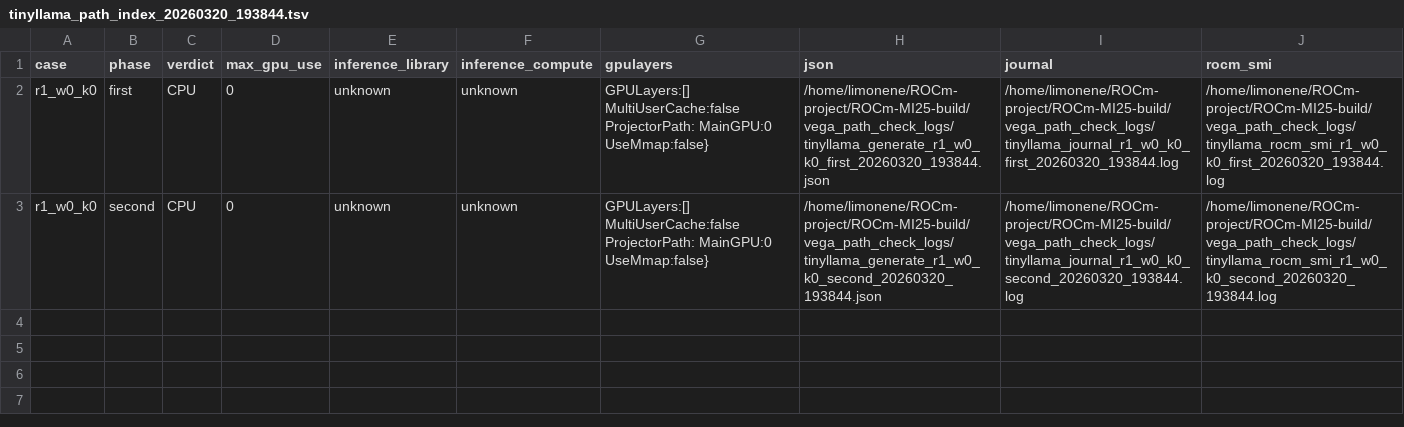
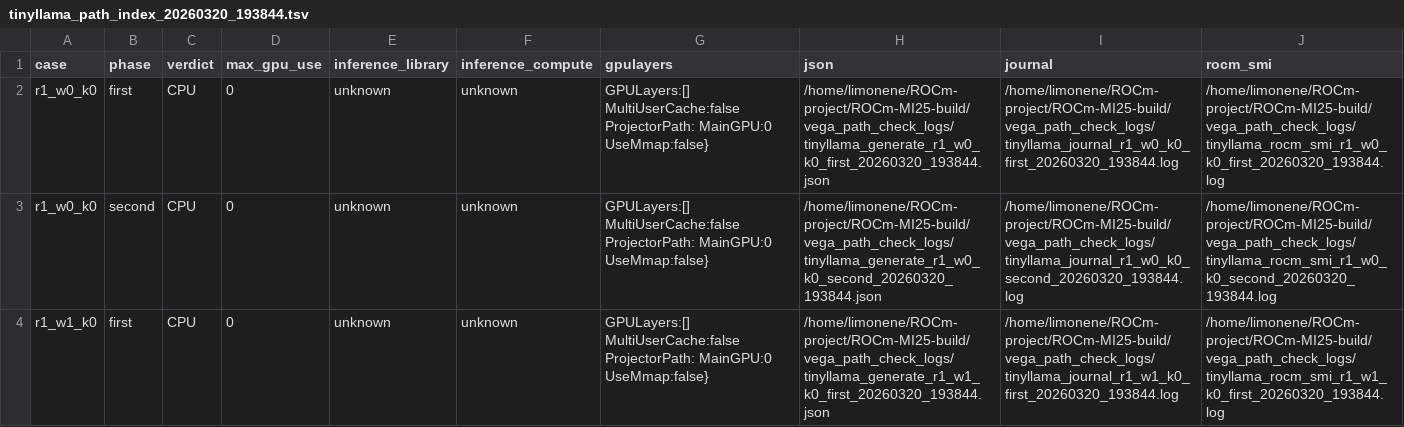
Before and after one commit to AETS-MAGI/ROCm-MI25-build, a TSV file: vega_path_check_logs/tinyllama_path_index_20260320_193844.tsv, drawn as a sheet.

```diff
--- a/vega_path_check_logs/tinyllama_path_index_20260320_193844.tsv
+++ b/vega_path_check_logs/tinyllama_path_index_20260320_193844.tsv
@@ -3 +3,2 @@ r1_w0_k0	first	CPU	0	unknown	unknown	GPULayers:[] MultiUserCache:false Projector
 r1_w0_k0	second	CPU	0	unknown	unknown	GPULayers:[] MultiUserCache:false ProjectorPath: MainGPU:0 UseMmap:false}	/home/limonene/ROCm-project/ROCm-MI25-build/vega_path_check_logs/tinyllama_generate_r1_w0_k0_second_20260320_193844.json	/home/limonene/ROCm-project/ROCm-MI25-build/vega_path_check_logs/tinyllama_journal_r1_w0_k0_second_20260320_193844.log	/home/limonene/ROCm-project/ROCm-MI25-build/vega_path_check_logs/tinyllama_rocm_smi_r1_w0_k0_second_20260320_193844.log
+r1_w1_k0	first	CPU	0	unknown	unknown	GPULayers:[] MultiUserCache:false ProjectorPath: MainGPU:0 UseMmap:false}	/home/limonene/ROCm-project/ROCm-MI25-build/vega_path_check_logs/tinyllama_generate_r1_w1_k0_first_20260320_193844.json	/home/limonene/ROCm-project/ROCm-MI25-build/vega_path_check_logs/tinyllama_journal_r1_w1_k0_first_20260320_193844.log	/home/limonene/ROCm-project/ROCm-MI25-build/vega_path_check_logs/tinyllama_rocm_smi_r1_w1_k0_first_20260320_193844.log
```
Also changed, not shown: 6 other files.
